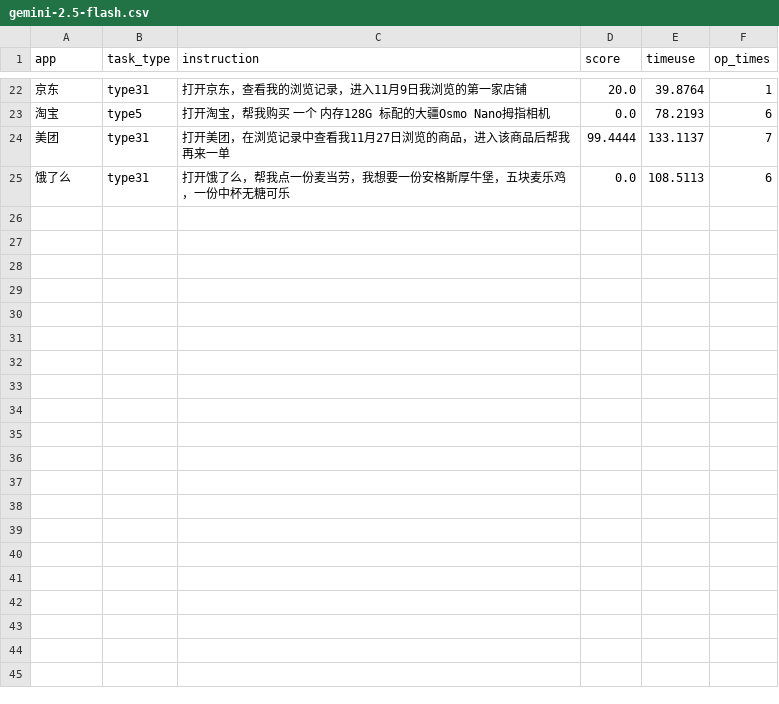
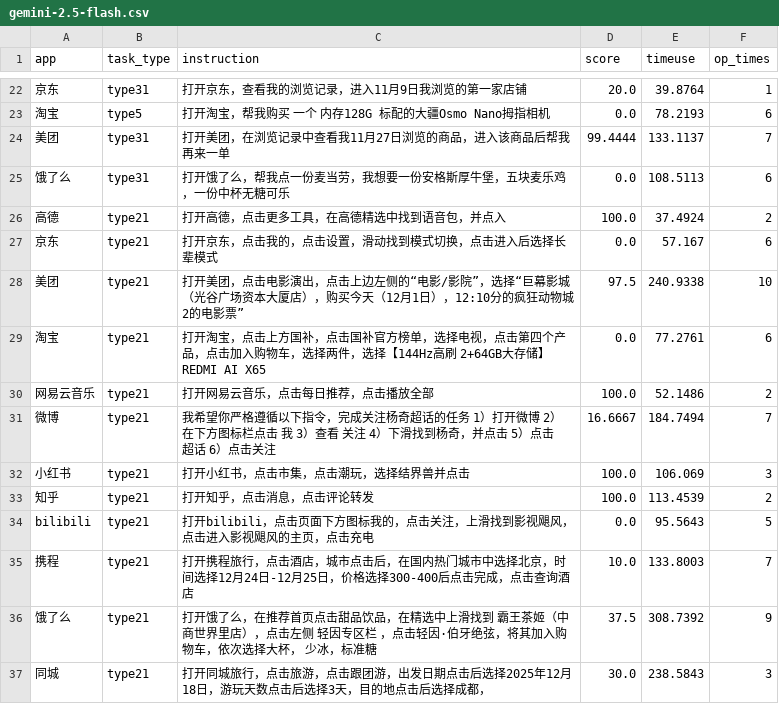
Before and after one commit to nanookfyf/MobiBench, a CSV file: results/dev/gemini-2.5-flash.csv, drawn as a sheet; only a part is shown, gaps mark what is left out; the diff names each change by its address in the sheet, - before the commit and + after, or states it on an @@ line.

```diff
--- a/results/dev/gemini-2.5-flash.csv
+++ b/results/dev/gemini-2.5-flash.csv
+row 26: 高德 | type21 | 打开高德，点击更多工具，在高德精选中找到语音包，并点入 | 100.0 | 37.4924 | 2
+row 27: 京东 | type21 | 打开京东，点击我的，点击设置，滑动找到模式切换，点击进入后选择长辈模式 | 0.0 | 57.167 | 6
+row 28: 美团 | type21 | 打开美团，点击电影演出，点击上边左侧的“电影/影院”，选择“巨幕影城（光谷广场资本大厦店），购买今天（12月1日），12:10分的疯狂动物城2的电影票” | 97.5 | 240.9338 | 10
+row 29: 淘宝 | type21 | 打开淘宝，点击上方国补，点击国补官方榜单，选择电视，点击第四个产品，点击加入购物车，选择两件，选择【144Hz高刷 2+64GB大存储】REDMI AI X65 | 0.0 | 77.2761 | 6
+row 30: 网易云音乐 | type21 | 打开网易云音乐，点击每日推荐，点击播放全部 | 100.0 | 52.1486 | 2
+row 31: 微博 | type21 | 我希望你严格遵循以下指令，完成关注杨奇超话的任务 1）打开微博 2）在下方图标栏点击 我 3）查看 关注 4）下滑找到杨奇，并点击 5）点击超话 6）点击关注 | 16.6667 | 184.7494 | 7
+row 32: 小红书 | type21 | 打开小红书，点击市集，点击潮玩，选择结界兽并点击 | 100.0 | 106.069 | 3
+row 33: 知乎 | type21 | 打开知乎，点击消息，点击评论转发 | 100.0 | 113.4539 | 2
+row 34: bilibili | type21 | 打开bilibili，点击页面下方图标我的，点击关注，上滑找到影视飓风，点击进入影视飓风的主页，点击充电 | 0.0 | 95.5643 | 5
+row 35: 携程 | type21 | 打开携程旅行，点击酒店，城市点击后，在国内热门城市中选择北京，时间选择12月24日-12月25日，价格选择300-400后点击完成，点击查询酒店 | 10.0 | 133.8003 | 7
+row 36: 饿了么 | type21 | 打开饿了么，在推荐首页点击甜品饮品，在精选中上滑找到 霸王茶姬（中商世界里店），点击左侧 轻因专区栏 ，点击轻因·伯牙绝弦，将其加入购物车，依次选择大杯， 少冰，标准糖 | 37.5 | 308.7392 | 9
+row 37: 同城 | type21 | 打开同城旅行，点击旅游，点击跟团游，出发日期点击后选择2025年12月18日，游玩天数点击后选择3天，目的地点击后选择成都， | 30.0 | 238.5843 | 3
```
Also changed, not shown: results/dev/Gemini-2.5-pro.csv, 4 other files.
